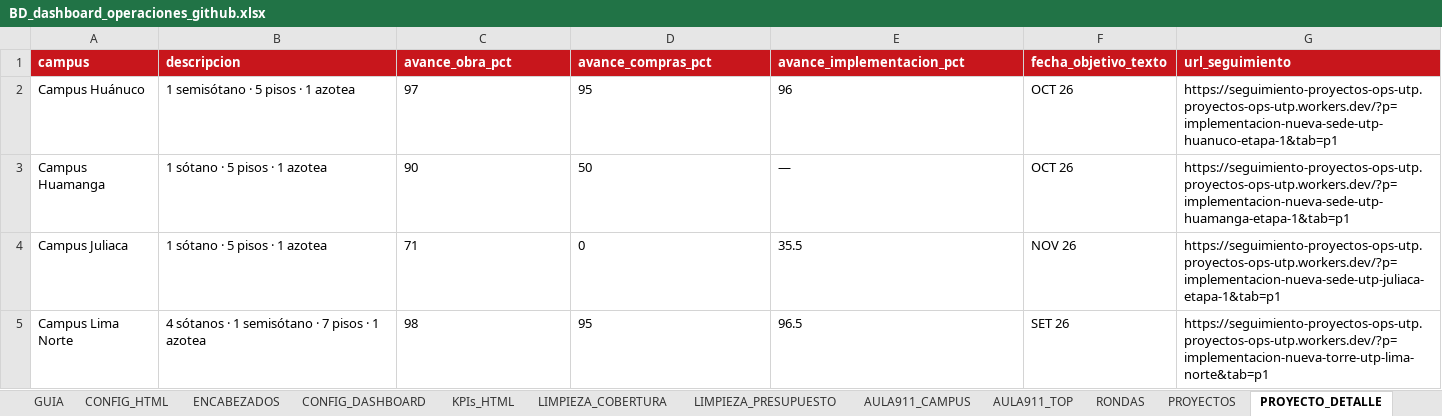
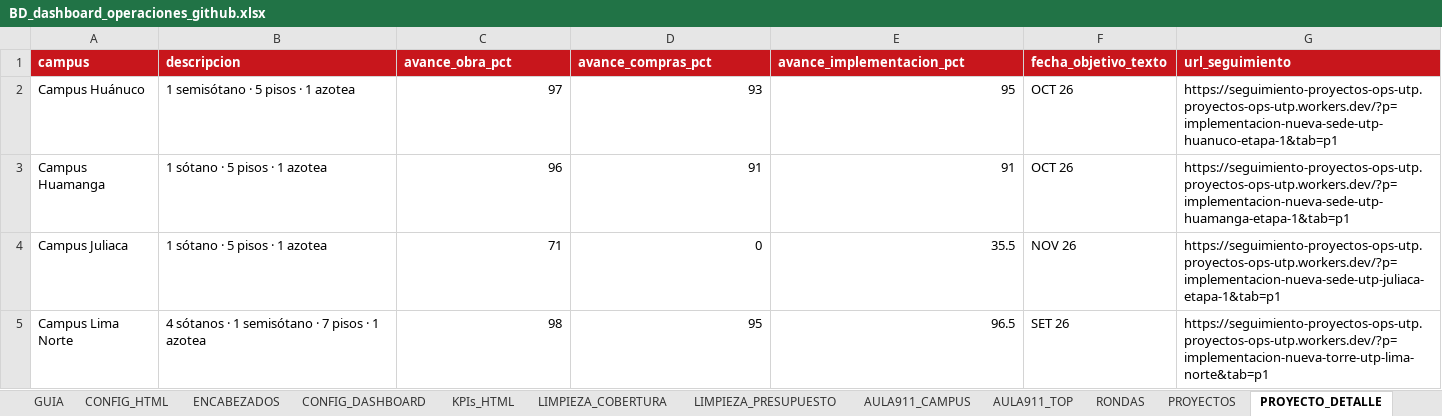
Before and after one commit to proyectosopsutp/proyectos-operaciones_dashboard, an Excel workbook: BD_dashboard_operaciones_github.xlsx, sheet PROYECTO_DETALLE, drawn as a sheet; values as stored, in another font and other column widths than the file's, no borders; charts and pictures and table styles not drawn; the diff names each change by its address in the sheet, - before the commit and + after, or states it on an @@ line.

```diff
--- a/BD_dashboard_operaciones_github.xlsx (sheet PROYECTO_DETALLE)
+++ b/BD_dashboard_operaciones_github.xlsx (sheet PROYECTO_DETALLE)
-C2 alignment: left
+C2 alignment: right
-D2 (avance_compras_pct): 95
+D2 (avance_compras_pct): 93
-E2 (avance_implementacion_pct): 96
+E2 (avance_implementacion_pct): 95
-C3 (avance_obra_pct): 90
+C3 (avance_obra_pct): 96
-D3 (avance_compras_pct): 50
+D3 (avance_compras_pct): 91
-E3 (avance_implementacion_pct): —
+E3 (avance_implementacion_pct): 91
-C4:E5 alignment: left
+C4:E5 alignment: right
```
Also changed, not shown: sheet PROYECTOS, charts or pictures.
